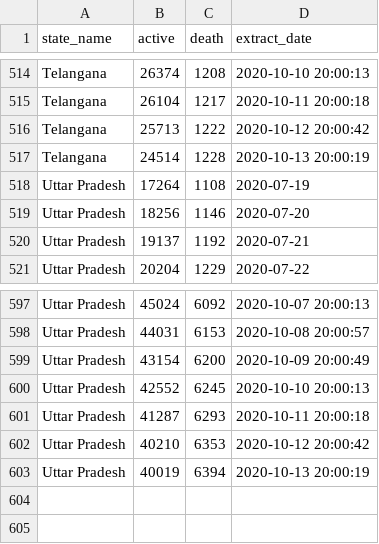
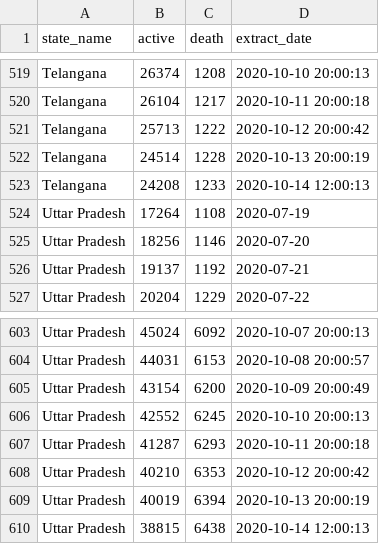
Before and after one commit to robinparriath/RPiWebsite, a CSV file: Datasets/Filtered_Covid19_MoHFW.csv, drawn as a sheet; only a part is shown, gaps mark what is left out; the diff covers the shown part only; the diff names each change by its address in the sheet, - before the commit and + after, or states it on an @@ line.

```diff
--- a/Datasets/Filtered_Covid19_MoHFW.csv
+++ b/Datasets/Filtered_Covid19_MoHFW.csv
+row 523: Telangana | 24208 | 1233 | 2020-10-14 12:00:13
+row 610: Uttar Pradesh | 38815 | 6438 | 2020-10-14 12:00:13
```
Also changed, not shown: 5 added rows elsewhere in this file, Datasets/Filtered_Covid19_OWiD.csv, Datasets/Final_Covid19_MoHFW.csv, 2 other files.
